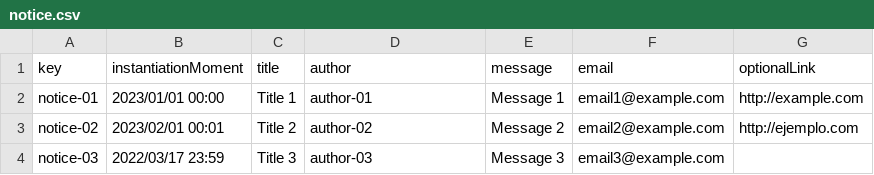
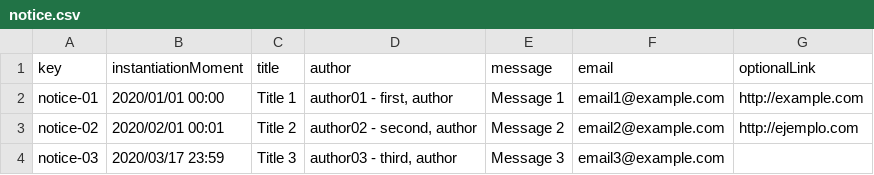
Before and after one commit to margargar81/Acme-SF-D04, a CSV file: src/main/webapp/WEB-INF/resources/sample-data/notice.csv, drawn as a sheet.

Commit message:
fix sample data

```diff
--- a/src/main/webapp/WEB-INF/resources/sample-data/notice.csv
+++ b/src/main/webapp/WEB-INF/resources/sample-data/notice.csv
@@ -1,4 +1,4 @@
 key,instantiationMoment,title,author,message,email,optionalLink
-notice-01,2023/01/01 00:00,Title 1,author-01,Message 1,email1@example.com,http://example.com
-notice-02,2023/02/01 00:01,Title 2,author-02,Message 2,email2@example.com,http://ejemplo.com
-notice-03,2022/03/17 23:59,Title 3,author-03,Message 3,email3@example.com
+notice-01,2020/01/01 00:00,Title 1,"author01 - first, author",Message 1,email1@example.com,http://example.com
+notice-02,2020/02/01 00:01,Title 2,"author02 - second, author",Message 2,email2@example.com,http://ejemplo.com
+notice-03,2020/03/17 23:59,Title 3,"author03 - third, author",Message 3,email3@example.com,
```
Also changed, not shown: src/main/webapp/WEB-INF/resources/sample-data/contract.csv, src/main/webapp/WEB-INF/resources/sample-data/objective.csv, 5 other files.
